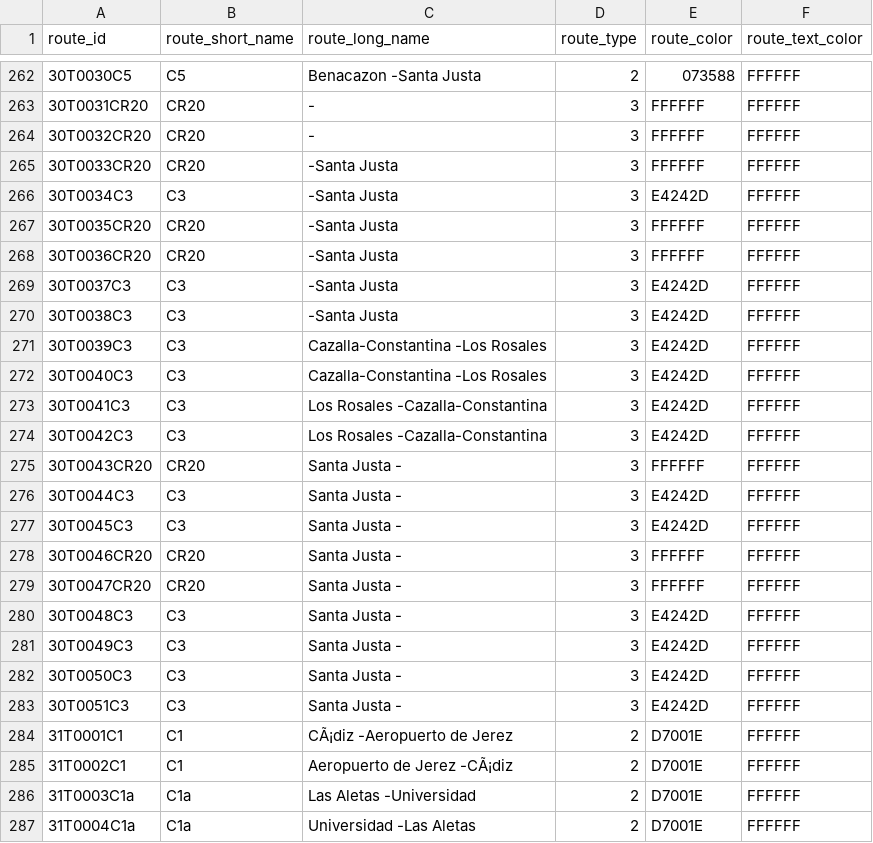
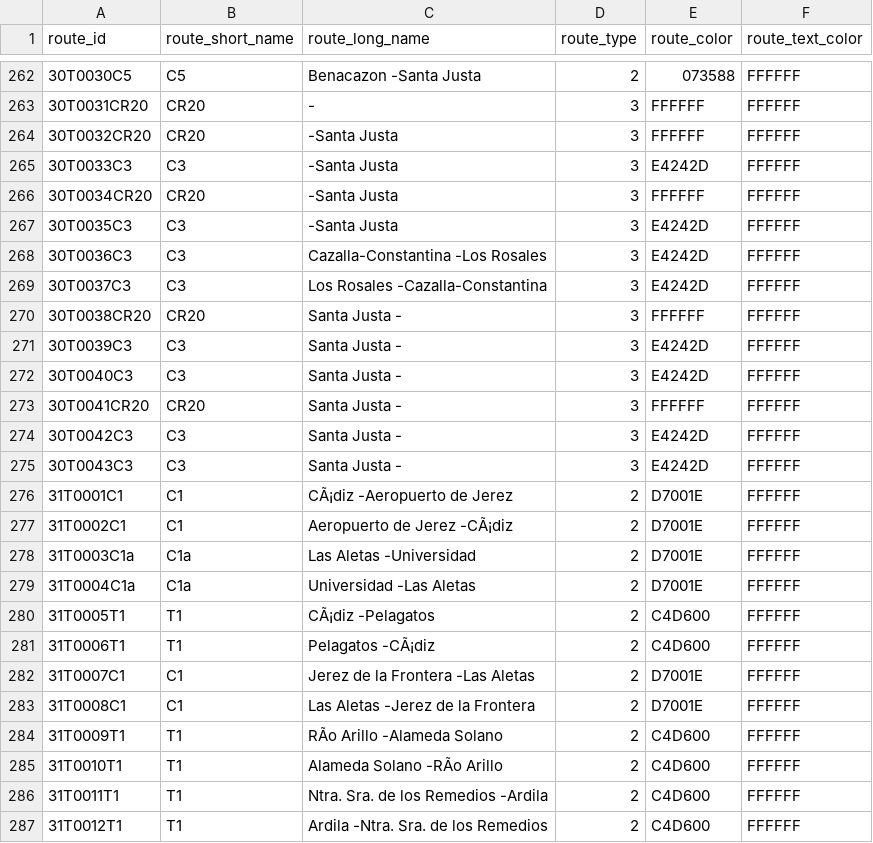
Before and after one commit to WireNext/cercaniasgtfs, a CSV file: data_csv/routes.csv, drawn as a sheet; only a part is shown, gaps mark what is left out; the shorter side is filled out with more unchanged rows; the diff covers the shown part only.

```diff
--- a/data_csv/routes.csv
+++ b/data_csv/routes.csv
@@ -263,22 +263,14 @@ route_id,route_short_name,route_long_name,route_type,route_color,route_text_colo
 30T0031CR20,CR20,                                        -                                        ,3,FFFFFF,FFFFFF
-30T0032CR20,CR20,                                        -                                        ,3,FFFFFF,FFFFFF
-30T0033CR20,CR20,                                        -Santa Justa                             ,3,FFFFFF,FFFFFF
-30T0034C3  ,C3  ,                                        -Santa Justa                             ,3,E4242D,FFFFFF
-30T0035CR20,CR20,                                        -Santa Justa                             ,3,FFFFFF,FFFFFF
-30T0036CR20,CR20,                                        -Santa Justa                             ,3,FFFFFF,FFFFFF
-30T0037C3  ,C3  ,                                        -Santa Justa                             ,3,E4242D,FFFFFF
-30T0038C3  ,C3  ,                                        -Santa Justa                             ,3,E4242D,FFFFFF
-30T0039C3  ,C3  ,Cazalla-Constantina                     -Los Rosales                             ,3,E4242D,FFFFFF
-30T0040C3  ,C3  ,Cazalla-Constantina                     -Los Rosales                             ,3,E4242D,FFFFFF
-30T0041C3  ,C3  ,Los Rosales                             -Cazalla-Constantina                     ,3,E4242D,FFFFFF
-30T0042C3  ,C3  ,Los Rosales                             -Cazalla-Constantina                     ,3,E4242D,FFFFFF
-30T0043CR20,CR20,Santa Justa                             -                                        ,3,FFFFFF,FFFFFF
-30T0044C3  ,C3  ,Santa Justa                             -                                        ,3,E4242D,FFFFFF
-30T0045C3  ,C3  ,Santa Justa                             -                                        ,3,E4242D,FFFFFF
-30T0046CR20,CR20,Santa Justa                             -                                        ,3,FFFFFF,FFFFFF
-30T0047CR20,CR20,Santa Justa                             -                                        ,3,FFFFFF,FFFFFF
-30T0048C3  ,C3  ,Santa Justa                             -                                        ,3,E4242D,FFFFFF
-30T0049C3  ,C3  ,Santa Justa                             -                                        ,3,E4242D,FFFFFF
-30T0050C3  ,C3  ,Santa Justa                             -                                        ,3,E4242D,FFFFFF
-30T0051C3  ,C3  ,Santa Justa                             -                                        ,3,E4242D,FFFFFF
+30T0032CR20,CR20,                                        -Santa Justa                             ,3,FFFFFF,FFFFFF
+30T0033C3  ,C3  ,                                        -Santa Justa                             ,3,E4242D,FFFFFF
+30T0034CR20,CR20,                                        -Santa Justa                             ,3,FFFFFF,FFFFFF
+30T0035C3  ,C3  ,                                        -Santa Justa                             ,3,E4242D,FFFFFF
+30T0036C3  ,C3  ,Cazalla-Constantina                     -Los Rosales                             ,3,E4242D,FFFFFF
+30T0037C3  ,C3  ,Los Rosales                             -Cazalla-Constantina                     ,3,E4242D,FFFFFF
+30T0038CR20,CR20,Santa Justa                             -                                        ,3,FFFFFF,FFFFFF
+30T0039C3  ,C3  ,Santa Justa                             -                                        ,3,E4242D,FFFFFF
+30T0040C3  ,C3  ,Santa Justa                             -                                        ,3,E4242D,FFFFFF
+30T0041CR20,CR20,Santa Justa                             -                                        ,3,FFFFFF,FFFFFF
+30T0042C3  ,C3  ,Santa Justa                             -                                        ,3,E4242D,FFFFFF
+30T0043C3  ,C3  ,Santa Justa                             -                                        ,3,E4242D,FFFFFF
 31T0001C1  ,C1  ,CÃ¡diz                                   -Aeropuerto de Jerez                     ,2,D7001E,FFFFFF
```
Also changed, not shown: 9 removed rows and 8 edited cells elsewhere in this file, data_csv/calendar.csv, 2 other files.
